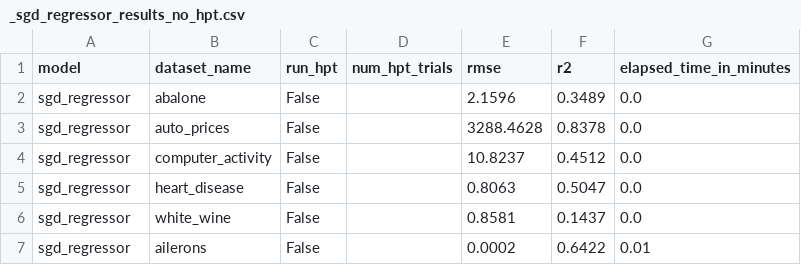
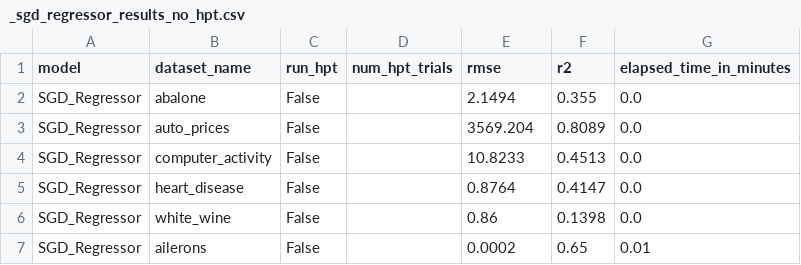
Before and after one commit to abudesai/rt_reg_base_sgdregressor, a CSV file: local_test/test_results/_sgd_regressor_results_no_hpt.csv, drawn as a sheet.

```diff
--- a/local_test/test_results/_sgd_regressor_results_no_hpt.csv
+++ b/local_test/test_results/_sgd_regressor_results_no_hpt.csv
@@ -1,7 +1,7 @@
 model,dataset_name,run_hpt,num_hpt_trials,rmse,r2,elapsed_time_in_minutes
-sgd_regressor,abalone,False,,2.1596,0.3489,0.0
-sgd_regressor,auto_prices,False,,3288.4628,0.8378,0.0
-sgd_regressor,computer_activity,False,,10.8237,0.4512,0.0
-sgd_regressor,heart_disease,False,,0.8063,0.5047,0.0
-sgd_regressor,white_wine,False,,0.8581,0.1437,0.0
-sgd_regressor,ailerons,False,,0.0002,0.6422,0.01
+SGD_Regressor,abalone,False,,2.1494,0.355,0.0
+SGD_Regressor,auto_prices,False,,3569.204,0.8089,0.0
+SGD_Regressor,computer_activity,False,,10.8233,0.4513,0.0
+SGD_Regressor,heart_disease,False,,0.8764,0.4147,0.0
+SGD_Regressor,white_wine,False,,0.86,0.1398,0.0
+SGD_Regressor,ailerons,False,,0.0002,0.65,0.01
```
Also changed, not shown: local_test/test_results/_sgd_regressor_results_with_hpt.csv, 20 other files.
